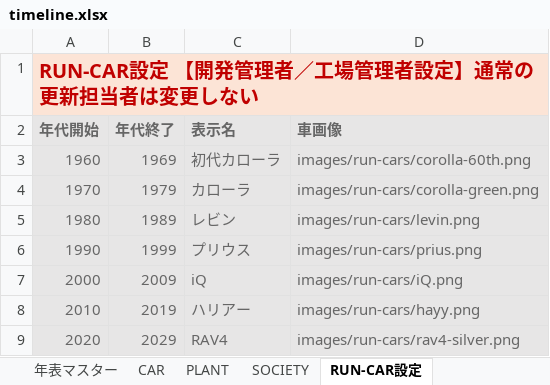
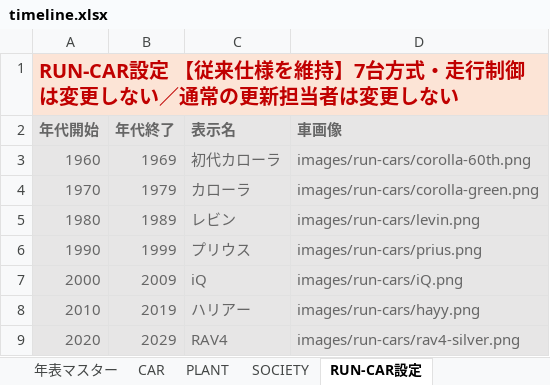
Before and after one commit to shinji3183516-byte/-, an Excel workbook: timeline.xlsx, sheet RUN-CAR設定, drawn as a sheet; values as stored, in another font and other column widths than the file's, no borders; the diff names each change by its address in the sheet, - before the commit and + after, or states it on an @@ line.

```diff
--- a/timeline.xlsx (sheet RUN-CAR設定)
+++ b/timeline.xlsx (sheet RUN-CAR設定)
-A1 (年代開始): RUN-CAR設定 【開発管理者／工場管理者設定】通常の更新担当者は変更しない
+A1 (年代開始): RUN-CAR設定 【従来仕様を維持】7台方式・走行制御は変更しない／通常の更新担当者は変更しない
```
Also changed, not shown: sheet PLANT, sheet SOCIETY, sheet CAR, sheet はじめに読んでください, sheet 書き出しの概要, sheet 年表マスター, formulas that keep their value, 1 other file.
